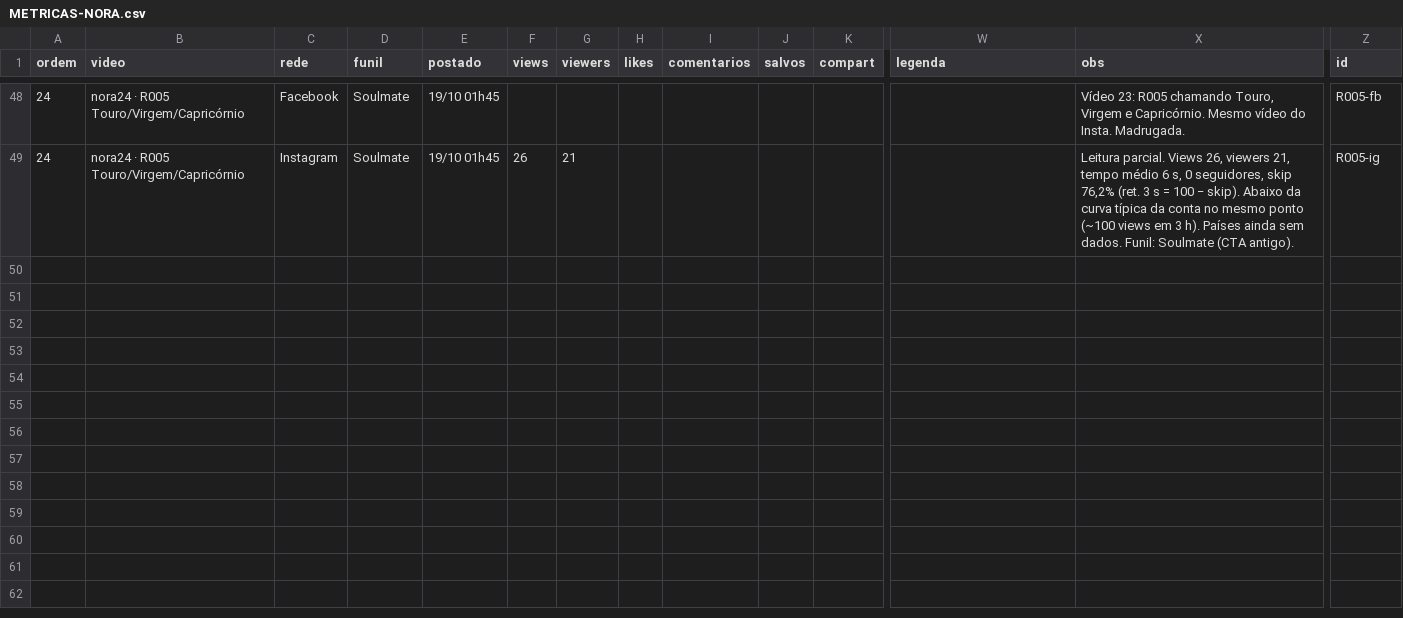
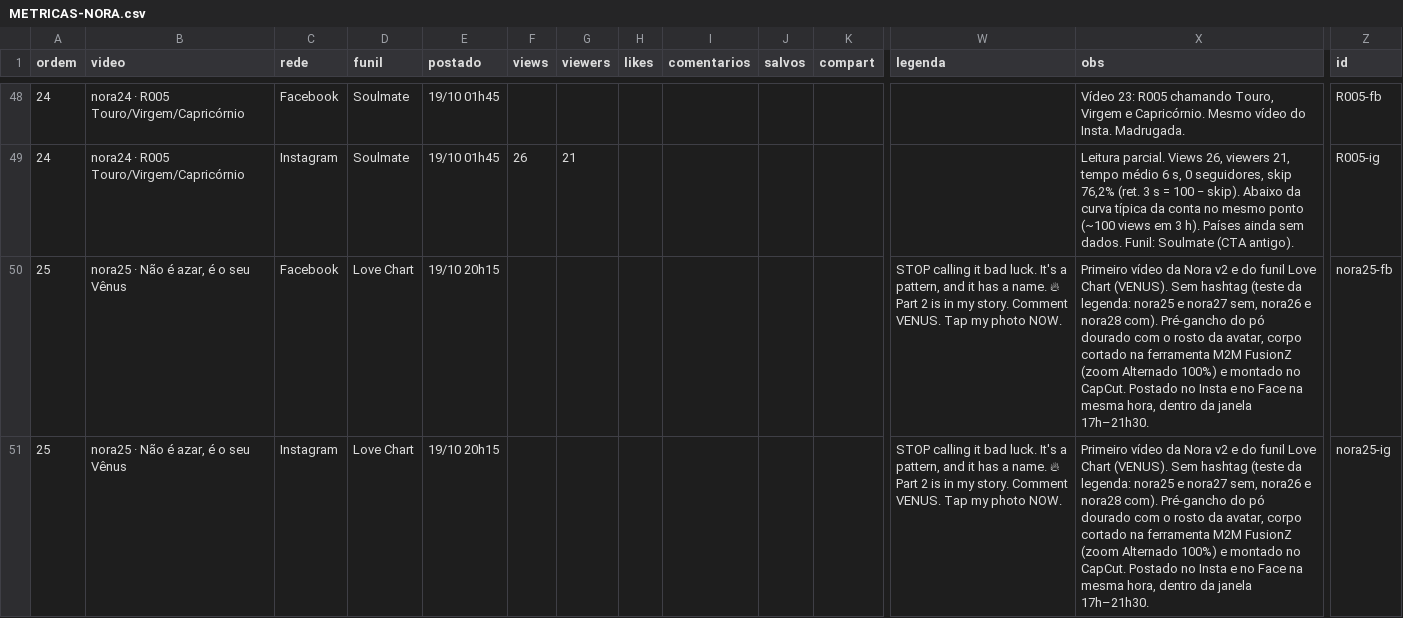
Before and after one commit to caramguilherme/IA-SINTETICO-PRODUTOR, a CSV file: METRICAS-NORA.csv, drawn as a sheet; only a part is shown, gaps mark what is left out; rows hold the shown columns only; ↵ is a line break in a cell; the diff names each change by its address in the sheet, - before the commit and + after, or states it on an @@ line.

```diff
--- a/METRICAS-NORA.csv
+++ b/METRICAS-NORA.csv
+row 50: 25 | nora25 · Não é azar, é o seu Vênus | Facebook | Love Chart | 19/10 20h15 |  |  |  |  |  |  | STOP calling it bad luck. It's a pattern, and it has a name. 🔥 ↵ Part 2 is in my story. Comment VENUS. Tap my photo NOW. | Primeiro vídeo da Nora v2 e do funil Love Chart (VENUS). Sem hashtag (teste da legenda: nora25 e nora27 sem, nora26 e nora28 com). Pré-gancho do pó dourado com o rosto da avatar, corpo cortado na ferramenta M2M FusionZ (zoom Alternado 100%) e montado no CapCut. Postado no Insta e no Face na mesma hora, dentro da janela 17h–21h30. | nora25-fb
+row 51: 25 | nora25 · Não é azar, é o seu Vênus | Instagram | Love Chart | 19/10 20h15 |  |  |  |  |  |  | STOP calling it bad luck. It's a pattern, and it has a name. 🔥 ↵ Part 2 is in my story. Comment VENUS. Tap my photo NOW. | Primeiro vídeo da Nora v2 e do funil Love Chart (VENUS). Sem hashtag (teste da legenda: nora25 e nora27 sem, nora26 e nora28 com). Pré-gancho do pó dourado com o rosto da avatar, corpo cortado na ferramenta M2M FusionZ (zoom Alternado 100%) e montado no CapCut. Postado no Insta e no Face na mesma hora, dentro da janela 17h–21h30. | nora25-ig
```
Also changed, not shown: 3 other files.
